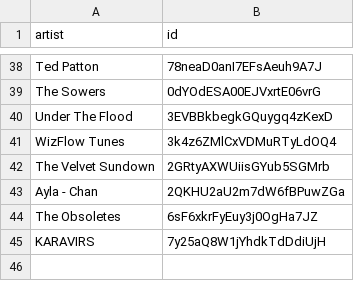
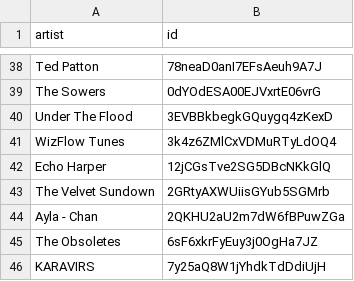
Before and after one commit to BenediktBahl/spotify-ai-blocker, a CSV file: SpotifyAiArtists.csv, drawn as a sheet; only a part is shown, gaps mark what is left out.

Commit message:
+1

```diff
--- a/SpotifyAiArtists.csv
+++ b/SpotifyAiArtists.csv
@@ -41,2 +41,3 @@ Under The Flood,3EVBBkbegkGQuygq4zKexD
 WizFlow Tunes,3k4z6ZMlCxVDMuRTyLdOQ4
+Echo Harper,12jCGsTve2SG5DBcNKkGlQ
 The Velvet Sundown,2GRtyAXWUiisGYub5SGMrb
```
